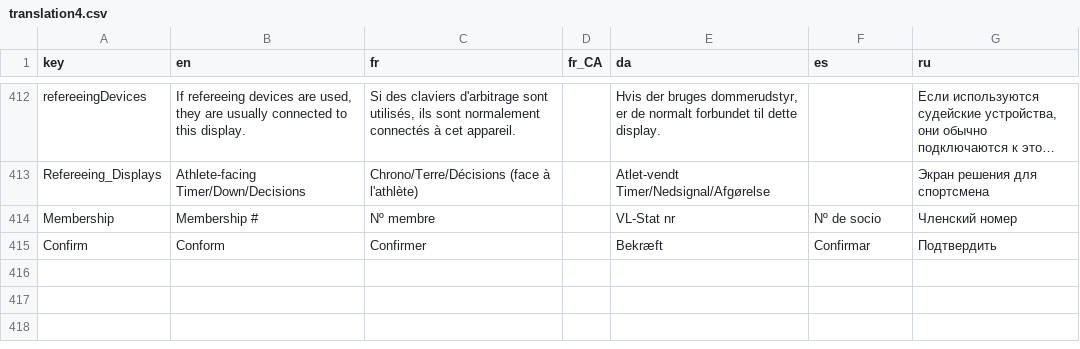
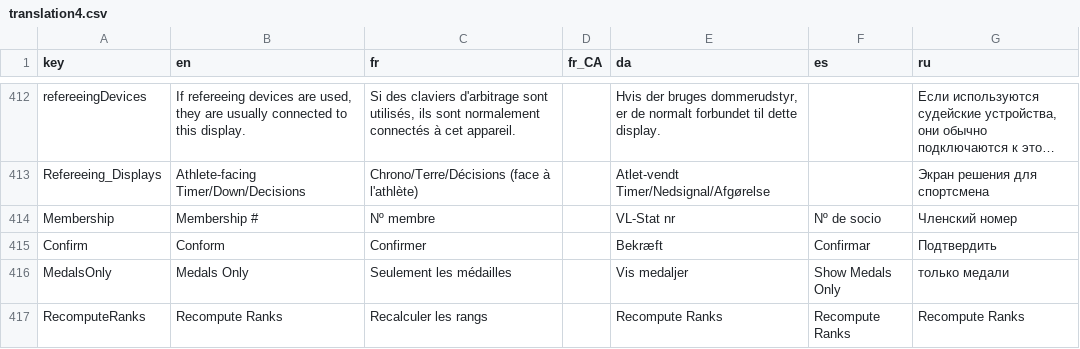
Before and after one commit to jflamy/owlcms4, a CSV file: owlcms/src/main/resources/i18n/translation4.csv, drawn as a sheet; only a part is shown, gaps mark what is left out; long unchanged cells end in ….

Commit message:
#214 filtering for medals

```diff
--- a/owlcms/src/main/resources/i18n/translation4.csv
+++ b/owlcms/src/main/resources/i18n/translation4.csv
@@ -415 +415,3 @@ Membership,Membership #,Nº membre,,VL-Stat nr,Nº de socio,Членский н
 Confirm,Conform,Confirmer,,Bekræft,Confirmar,Подтвердить
+MedalsOnly,Medals Only,Seulement les médailles,,Vis medaljer,Show Medals Only,только медали
+RecomputeRanks,Recompute Ranks,Recalculer les rangs,,Recompute Ranks,Recompute Ranks,Recompute Ranks
```
Also changed, not shown: 2 other files.
